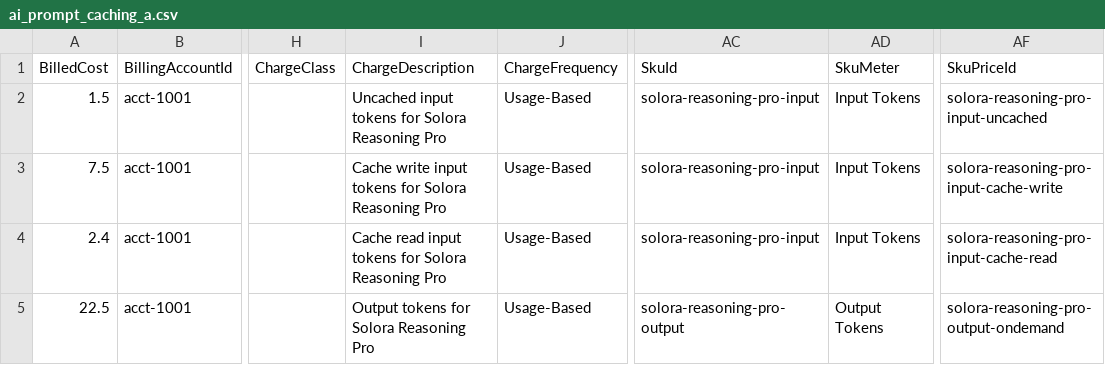
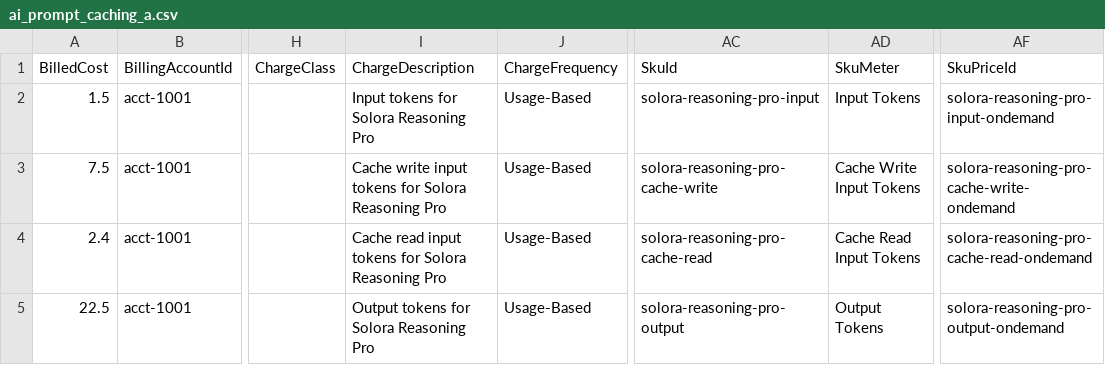
Before and after one commit to FinOps-Open-Cost-and-Usage-Spec/FOCUS_Spec, a CSV file: specification/data/ai_prompt_caching/ai_prompt_caching_a.csv, drawn as a sheet; only a part is shown, gaps mark what is left out; the diff names each change by its address in the sheet, - before the commit and + after, or states it on an @@ line.

```diff
--- a/specification/data/ai_prompt_caching/ai_prompt_caching_a.csv
+++ b/specification/data/ai_prompt_caching/ai_prompt_caching_a.csv
-I2 (ChargeDescription): Uncached input tokens for Solora Reasoning Pro
+I2 (ChargeDescription): Input tokens for Solora Reasoning Pro
-AF2 (SkuPriceId): solora-reasoning-pro-input-uncached
+AF2 (SkuPriceId): solora-reasoning-pro-input-ondemand
-AC3 (SkuId): solora-reasoning-pro-input
+AC3 (SkuId): solora-reasoning-pro-cache-write
-AD3 (SkuMeter): Input Tokens
+AD3 (SkuMeter): Cache Write Input Tokens
-AF3 (SkuPriceId): solora-reasoning-pro-input-cache-write
+AF3 (SkuPriceId): solora-reasoning-pro-cache-write-ondemand
-AC4 (SkuId): solora-reasoning-pro-input
+AC4 (SkuId): solora-reasoning-pro-cache-read
-AD4 (SkuMeter): Input Tokens
+AD4 (SkuMeter): Cache Read Input Tokens
-AF4 (SkuPriceId): solora-reasoning-pro-input-cache-read
+AF4 (SkuPriceId): solora-reasoning-pro-cache-read-ondemand
```
Also changed, not shown: specification/data/ai_prompt_caching/ai_prompt_caching_b.csv, 2 other files.
